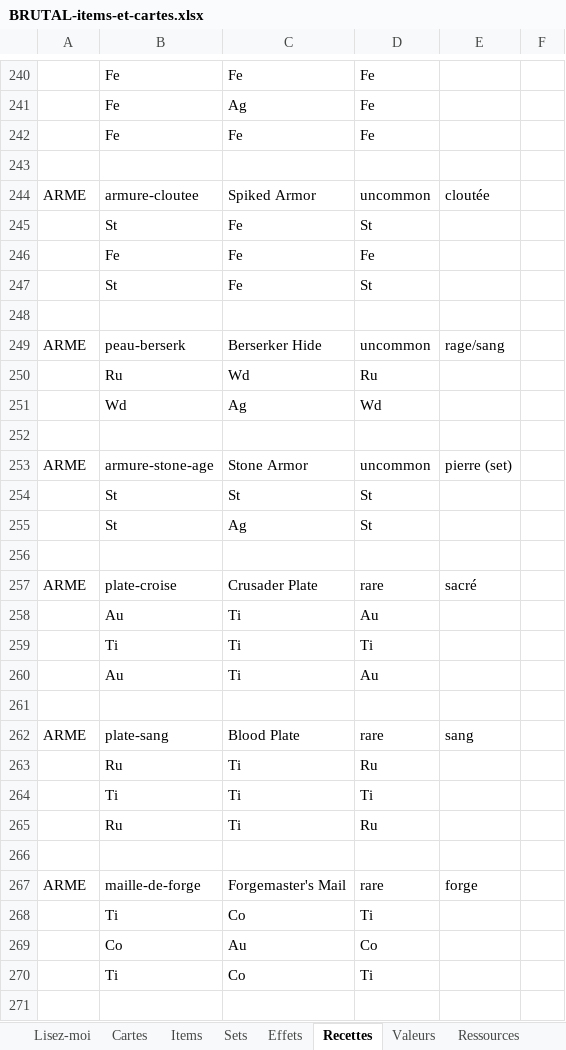
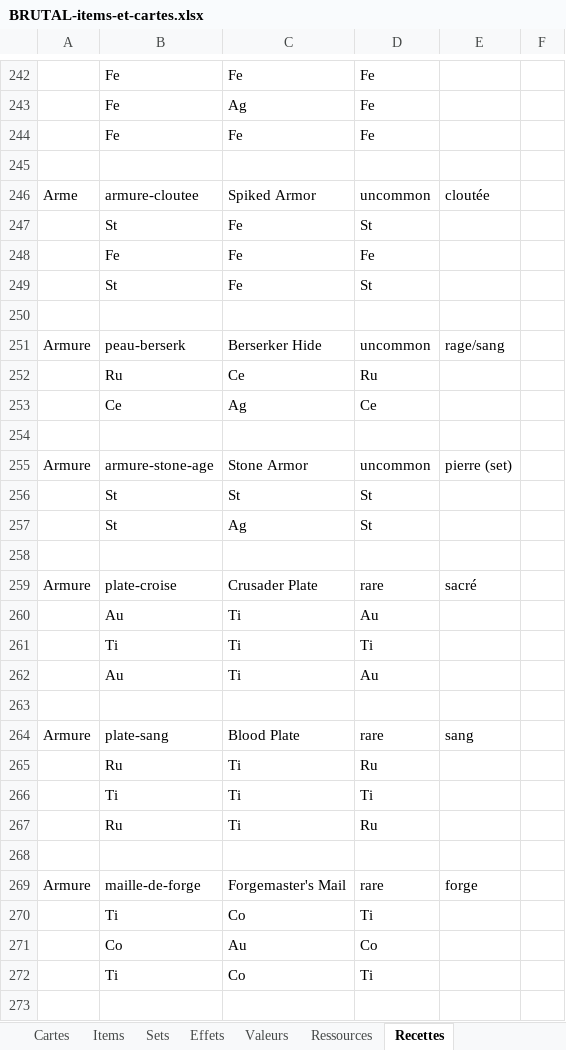
Before and after one commit to Dr-Brioche/Brutal, an Excel workbook: docs/BRUTAL-items-et-cartes.xlsx, sheet Recettes, drawn as a sheet; only a part is shown, gaps mark what is left out; values as stored, in another font and other column widths than the file's, no cell formats; removed rows and columns are numbered as before the commit, all else as after; the diff covers the shown part only; the diff names each change by its address in the sheet, - before the commit and + after, or states it on an @@ line.

```diff
--- a/docs/BRUTAL-items-et-cartes.xlsx (sheet Recettes)
+++ b/docs/BRUTAL-items-et-cartes.xlsx (sheet Recettes)
@@ sheet tab order changed: Cartes | Items | Sets | Effets | Valeurs | Ressources | Recettes @@
-A246: ARME
+A246: Arme
-A251: ARME
+A251: Armure
-C252: Wd
+C252: Ce
-row 251:  | Wd | Ag | Wd
+row 253:  | Ce | Ag | Ce
-A255: ARME
+A255: Armure
-A259: ARME
+A259: Armure
-A264: ARME
+A264: Armure
-A269: ARME
+A269: Armure
```
Also changed, not shown: 15 added rows, 13 removed rows and 150 edited cells elsewhere in this sheet, cell formats, 3 other files.
